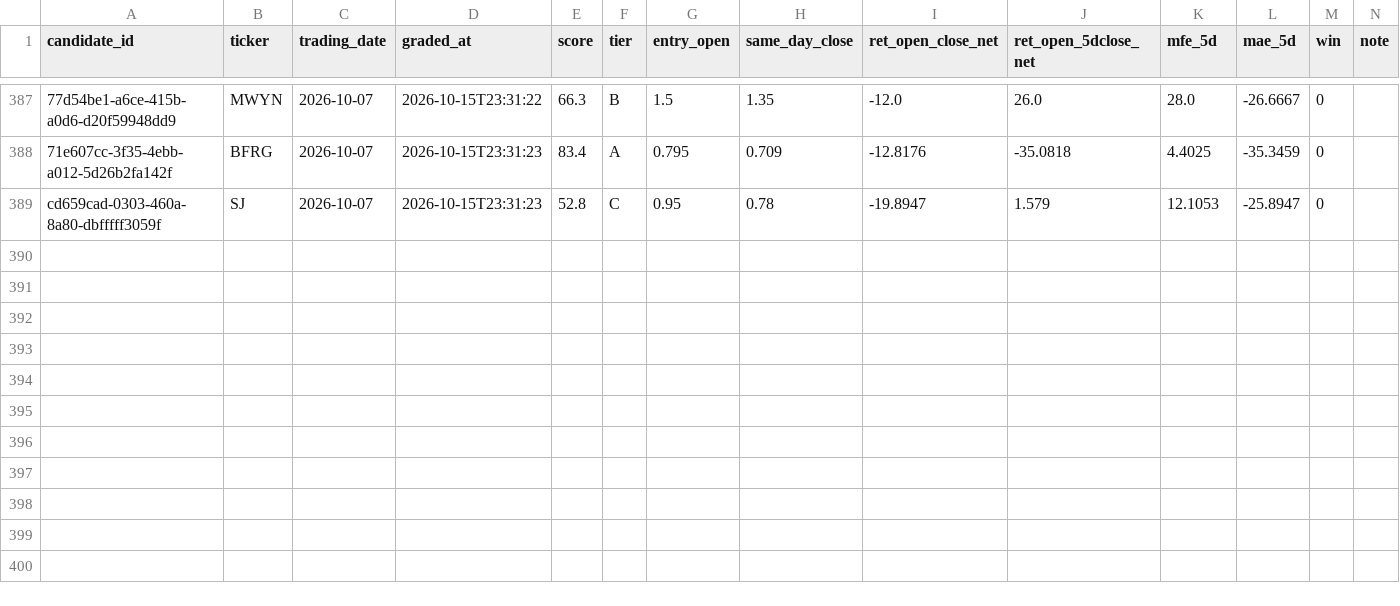
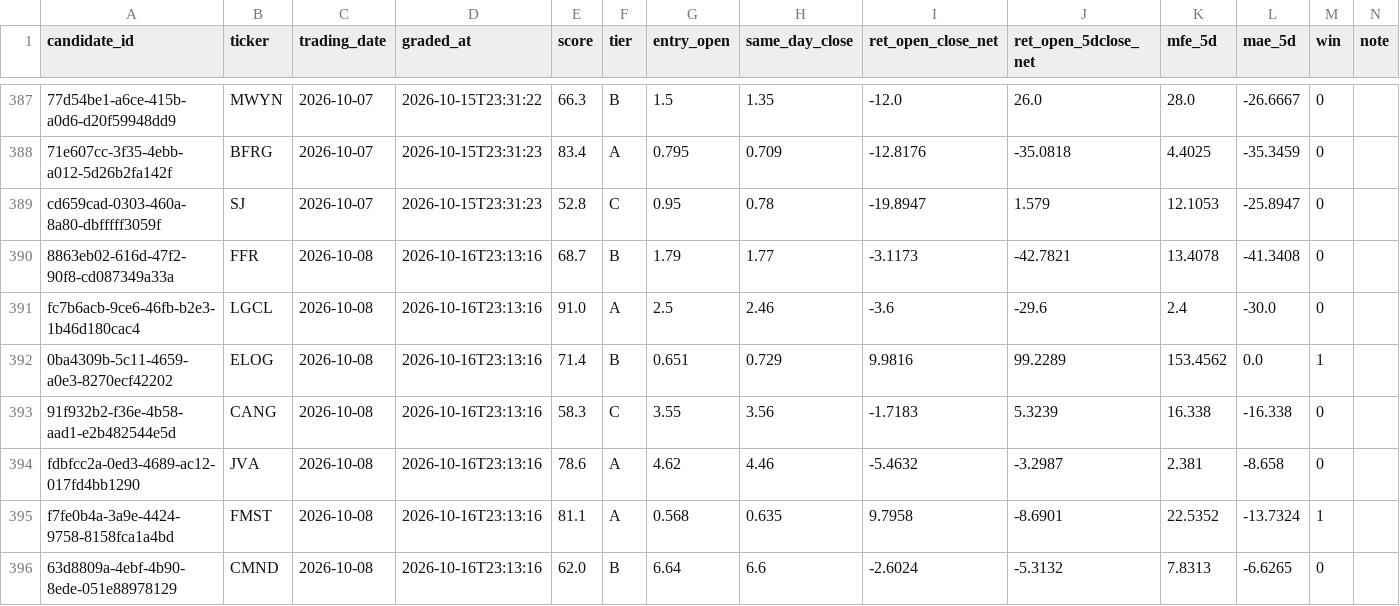
Before and after one commit to joshldavis/ThePickLog, a CSV file: control_outcomes.csv, drawn as a sheet; only a part is shown, gaps mark what is left out; the diff names each change by its address in the sheet, - before the commit and + after, or states it on an @@ line.

```diff
--- a/control_outcomes.csv
+++ b/control_outcomes.csv
+row 390: 8863eb02-616d-47f2-90f8-cd087349a33a | FFR | 2026-10-08 | 2026-10-16T23:13:16 | 68.7 | B | 1.79 | 1.77 | -3.1173 | -42.7821 | 13.4078 | -41.3408 | 0
+row 391: fc7b6acb-9ce6-46fb-b2e3-1b46d180cac4 | LGCL | 2026-10-08 | 2026-10-16T23:13:16 | 91.0 | A | 2.5 | 2.46 | -3.6 | -29.6 | 2.4 | -30.0 | 0
+row 392: 0ba4309b-5c11-4659-a0e3-8270ecf42202 | ELOG | 2026-10-08 | 2026-10-16T23:13:16 | 71.4 | B | 0.651 | 0.729 | 9.9816 | 99.2289 | 153.4562 | 0.0 | 1
+row 393: 91f932b2-f36e-4b58-aad1-e2b482544e5d | CANG | 2026-10-08 | 2026-10-16T23:13:16 | 58.3 | C | 3.55 | 3.56 | -1.7183 | 5.3239 | 16.338 | -16.338 | 0
+row 394: fdbfcc2a-0ed3-4689-ac12-017fd4bb1290 | JVA | 2026-10-08 | 2026-10-16T23:13:16 | 78.6 | A | 4.62 | 4.46 | -5.4632 | -3.2987 | 2.381 | -8.658 | 0
+row 395: f7fe0b4a-3a9e-4424-9758-8158fca1a4bd | FMST | 2026-10-08 | 2026-10-16T23:13:16 | 81.1 | A | 0.568 | 0.635 | 9.7958 | -8.6901 | 22.5352 | -13.7324 | 1
+row 396: 63d8809a-4ebf-4b90-8ede-051e88978129 | CMND | 2026-10-08 | 2026-10-16T23:13:16 | 62.0 | B | 6.64 | 6.6 | -2.6024 | -5.3132 | 7.8313 | -6.6265 | 0
```
Also changed, not shown: experiments/EXP03-MACD-outcomes.csv, experiments/EXP06-SUPERTREND-outcomes.csv, 10 other files.
